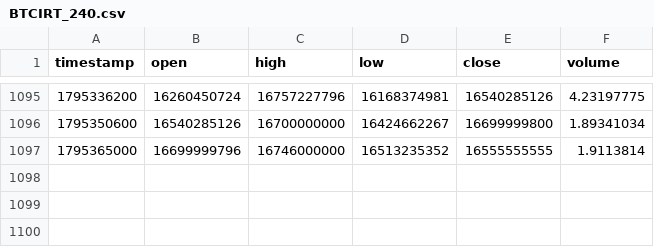
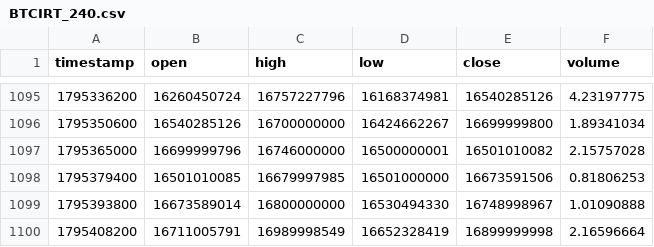
Before and after one commit to raminyaghubi1402-gif/mobile-, a CSV file: data/history/BTCIRT_240.csv, drawn as a sheet; only a part is shown, gaps mark what is left out.

```diff
--- a/data/history/BTCIRT_240.csv
+++ b/data/history/BTCIRT_240.csv
@@ -1096,2 +1096,5 @@ timestamp,open,high,low,close,volume
 1795350600,16540285126,16700000000,16424662267,16699999800,1.89341034
-1795365000,16699999796,16746000000,16513235352,16555555555,1.9113814
+1795365000,16699999796,16746000000,16500000001,16501010082,2.15757028
+1795379400,16501010085,16679997985,16501000000,16673591506,0.81806253
+1795393800,16673589014,16800000000,16530494330,16748998967,1.01090888
+1795408200,16711005791,16989998549,16652328419,16899999998,2.16596664
```
Also changed, not shown: data/history/BTCIRT_15.csv, data/history/BTCIRT_60.csv, 9 other files.
